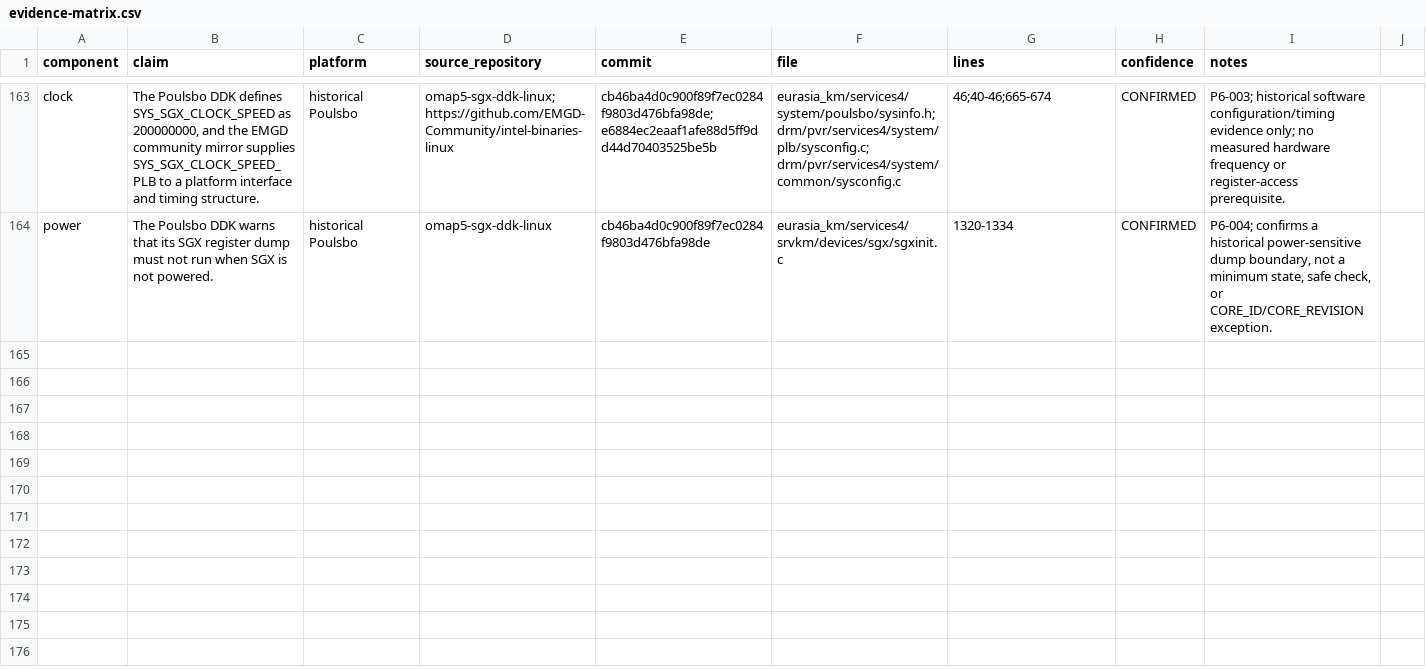
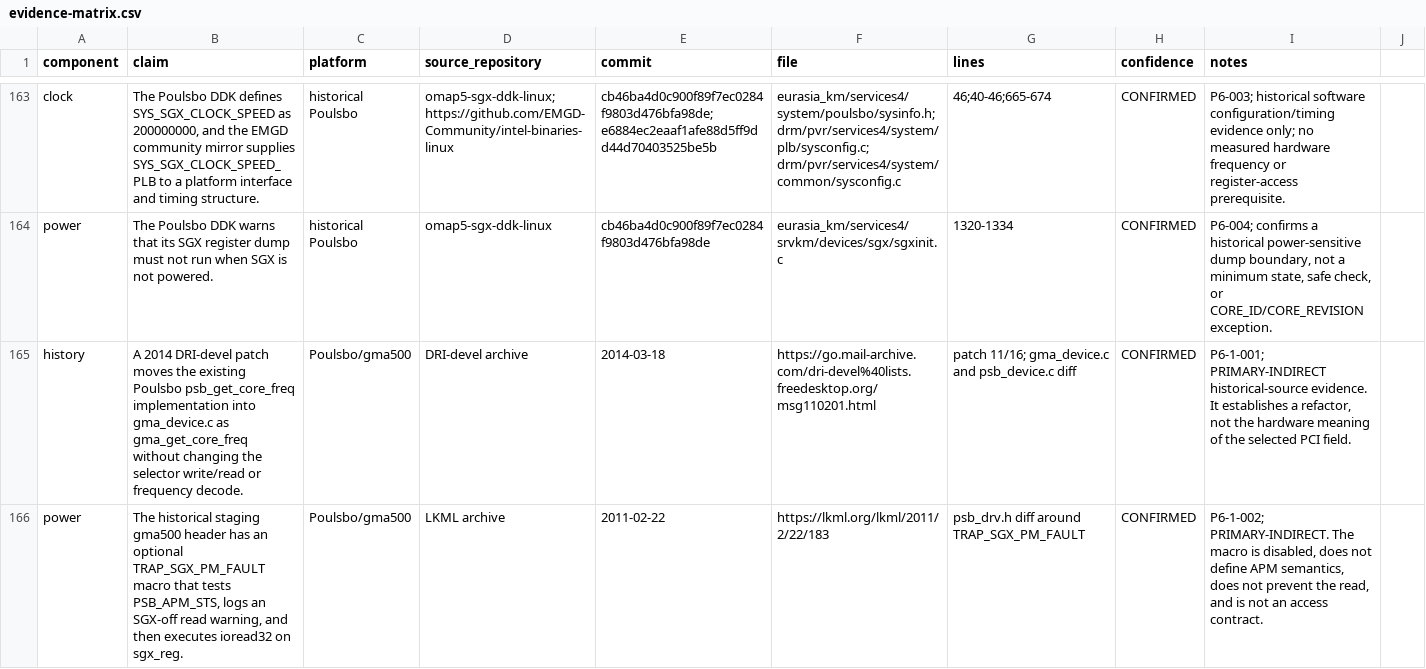
Before and after one commit to gabrieelgama/SGX535-reMESA, a CSV file: docs/evidence-matrix.csv, drawn as a sheet; only a part is shown, gaps mark what is left out; the diff covers the shown part only.

Commit message:
docs: red-team phase 6 access evidence

```diff
--- a/docs/evidence-matrix.csv
+++ b/docs/evidence-matrix.csv
@@ -164 +164,3 @@ clock,"The Poulsbo DDK defines SYS_SGX_CLOCK_SPEED as 200000000, and the EMGD co
 power,"The Poulsbo DDK warns that its SGX register dump must not run when SGX is not powered.",historical Poulsbo,omap5-sgx-ddk-linux,cb46ba4d0c900f89f7ec0284f9803d476bfa98de,eurasia_km/services4/srvkm/devices/sgx/sgxinit.c,1320-1334,CONFIRMED,"P6-004; confirms a historical power-sensitive dump boundary, not a minimum state, safe check, or CORE_ID/CORE_REVISION exception."
+history,"A 2014 DRI-devel patch moves the existing Poulsbo psb_get_core_freq implementation into gma_device.c as gma_get_core_freq without changing the selector write/read or frequency decode.",Poulsbo/gma500,DRI-devel archive,2014-03-18,https://go.mail-archive.com/dri-devel%40lists.freedesktop.org/msg110201.html,"patch 11/16; gma_device.c and psb_device.c diff",CONFIRMED,"P6-1-001; PRIMARY-INDIRECT historical-source evidence. It establishes a refactor, not the hardware meaning of the selected PCI field."
+power,"The historical staging gma500 header has an optional TRAP_SGX_PM_FAULT macro that tests PSB_APM_STS, logs an SGX-off read warning, and then executes ioread32 on sgx_reg.",Poulsbo/gma500,LKML archive,2011-02-22,https://lkml.org/lkml/2011/2/22/183,"psb_drv.h diff around TRAP_SGX_PM_FAULT",CONFIRMED,"P6-1-002; PRIMARY-INDIRECT. The macro is disabled, does not define APM semantics, does not prevent the read, and is not an access contract."
```
Also changed, not shown: 2 added rows elsewhere in this file, 11 other files.
